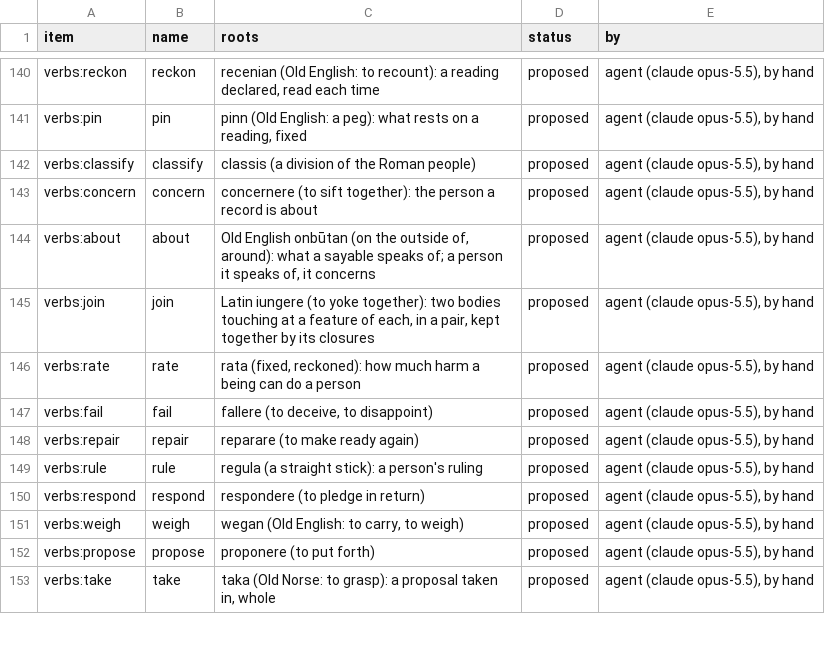
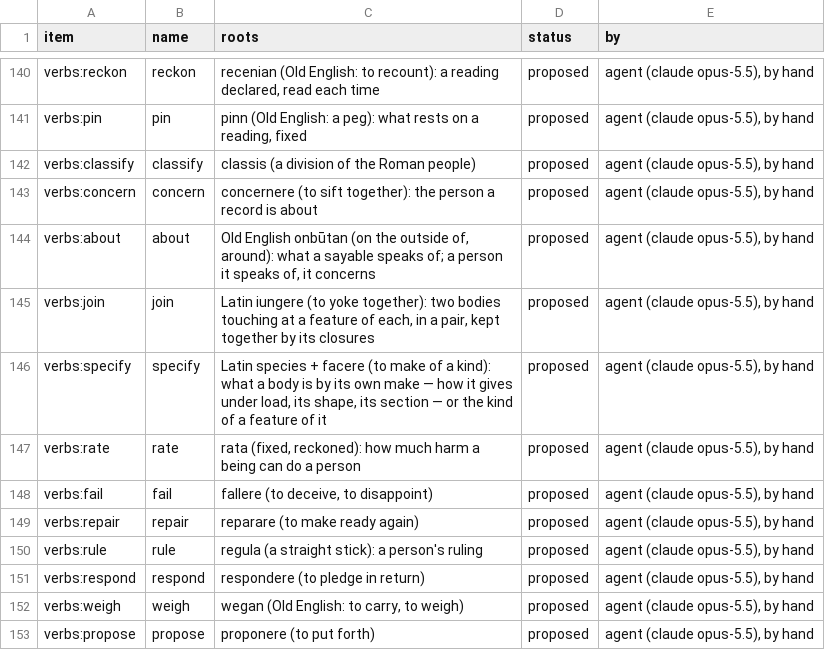
Before and after one commit to 0mit/daftar, a TSV file: seed/names/en.tsv, drawn as a sheet; only a part is shown, gaps mark what is left out; the shorter side is filled out with more unchanged rows; the diff names each change by its address in the sheet, - before the commit and + after, or states it on an @@ line.

```diff
--- a/seed/names/en.tsv
+++ b/seed/names/en.tsv
+row 146: verbs:specify | specify | Latin species + facere (to make of a kind): what a body is by its own make — how it gives under load, its shape, its section — or the kind of a feature of it | proposed | agent (claude opus-5.5), by hand
```
Also changed, not shown: seed/names/ar.tsv, seed/names/de.tsv, 31 other files.
